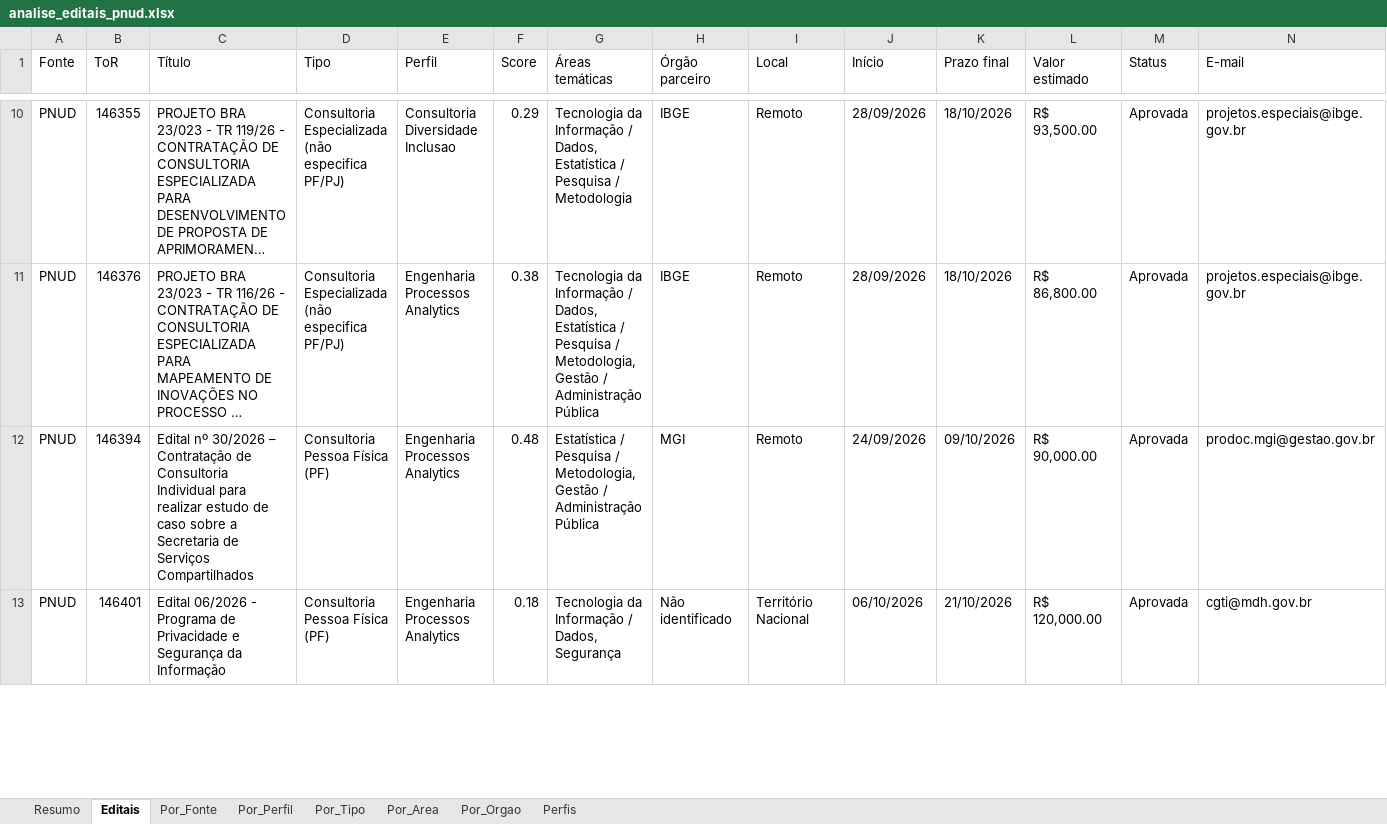
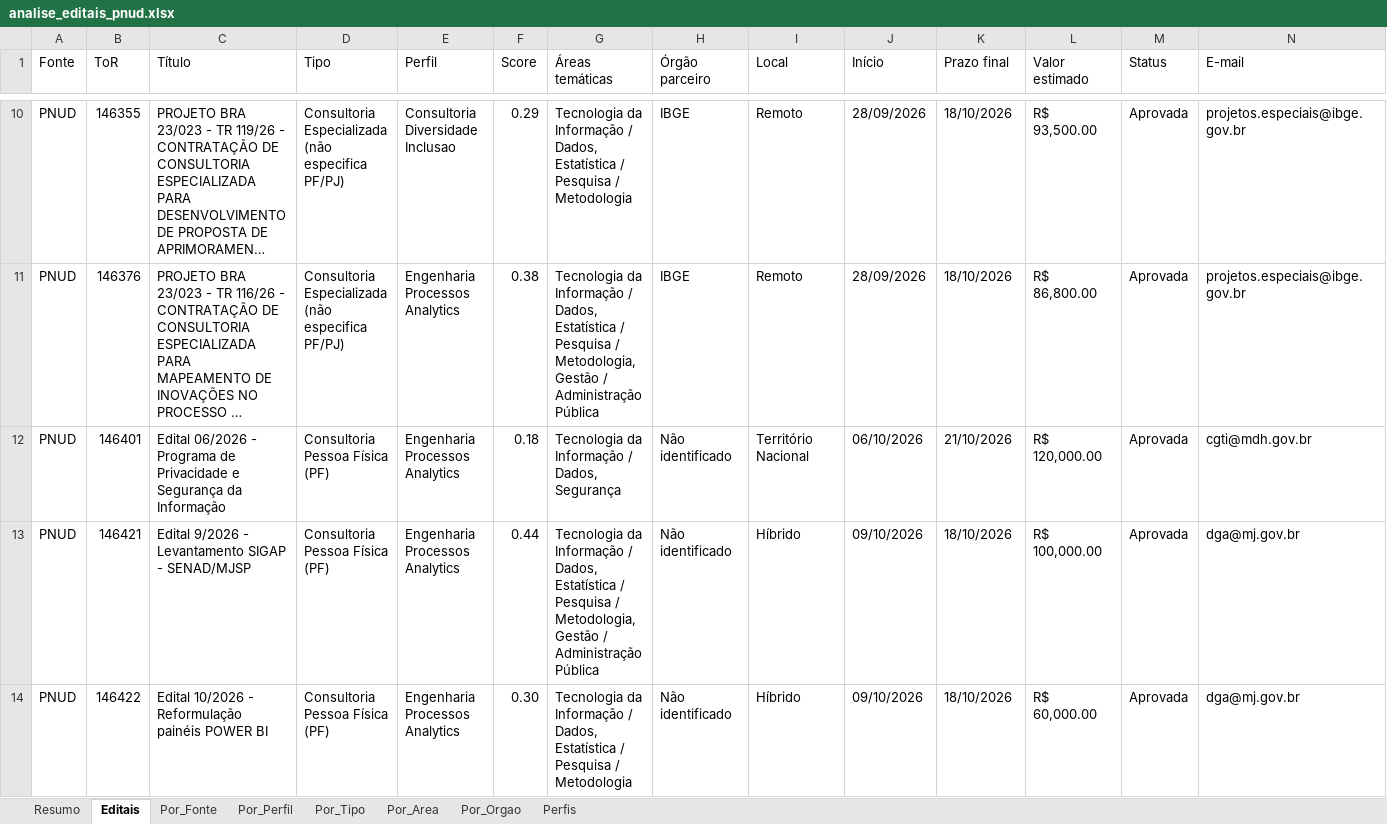
Before and after one commit to ams1974/analise-editais, an Excel workbook: analise_editais_pnud.xlsx, sheet Editais, drawn as a sheet; only a part is shown, gaps mark what is left out; long unchanged cells end in …; values as stored, in another font and other column widths than the file's, no cell formats; removed rows and columns are numbered as before the commit, all else as after; rows hold the shown columns only; the diff covers the shown part only; the diff names each change by its address in the sheet, - before the commit and + after, or states it on an @@ line.

```diff
--- a/analise_editais_pnud.xlsx (sheet Editais)
+++ b/analise_editais_pnud.xlsx (sheet Editais)
-row 12: PNUD | 146394 | Edital nº 30/2026 – Contratação de Consultoria Individual para realizar estudo de caso sobre a Secretaria de Serviços Compartilhados | Consultoria Pessoa Física (PF) | Engenharia Processos Analytics | 0.48 | Estatística / Pesquisa / Metodologia, Gestão / Administração Pública | MGI | Remoto | 24/09/2026 | 09/10/2026 | R$ 90,000.00 | Aprovada | prodoc.mgi@gestao.gov.br
+row 13: PNUD | 146421 | Edital 9/2026 - Levantamento SIGAP - SENAD/MJSP | Consultoria Pessoa Física (PF) | Engenharia Processos Analytics | 0.44 | Tecnologia da Informação / Dados, Estatística / Pesquisa / Metodologia, Gestão / Administração Pública | Não identificado | Híbrido | 09/10/2026 | 18/10/2026 | R$ 100,000.00 | Aprovada | dga@mj.gov.br
+row 14: PNUD | 146422 | Edital 10/2026 - Reformulação painéis POWER BI | Consultoria Pessoa Física (PF) | Engenharia Processos Analytics | 0.30 | Tecnologia da Informação / Dados, Estatística / Pesquisa / Metodologia | Não identificado | Híbrido | 09/10/2026 | 18/10/2026 | R$ 60,000.00 | Aprovada | dga@mj.gov.br
```
Also changed, not shown: 3 added rows, 2 removed rows and 14 moved rows elsewhere in this sheet, sheet Por_Orgao, sheet Por_Area, sheet Resumo, sheet Por_Fonte, sheet Por_Perfil, sheet Perfis, 1 more sheet, cell formats, 10 other files.
